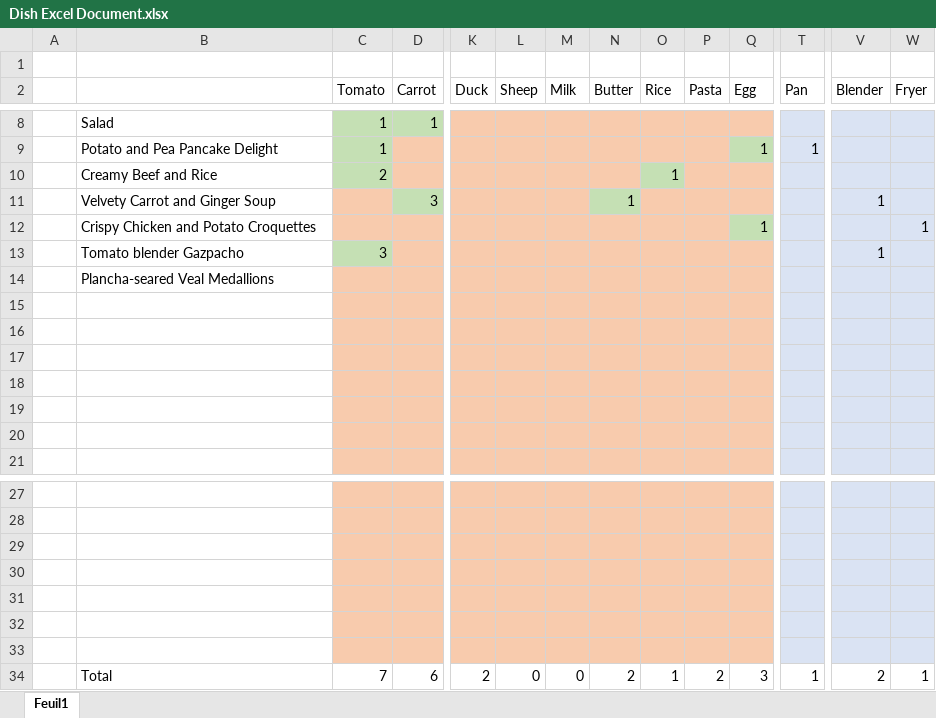
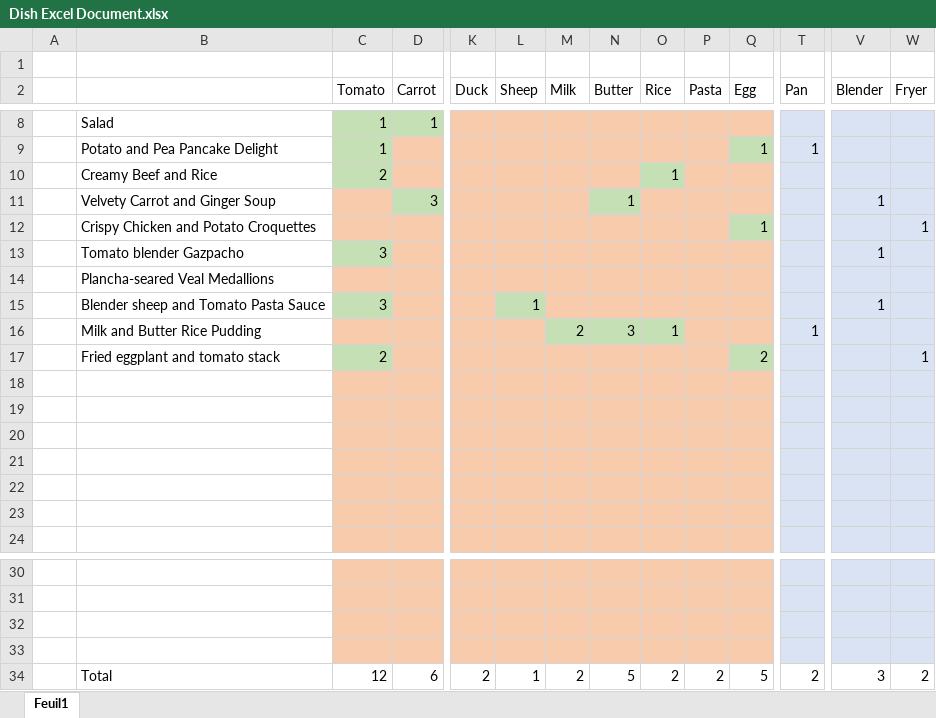
Before and after one commit to TDupuisR/Cooking_Clicker, an Excel workbook: Dish Excel Document.xlsx, sheet Feuil1, drawn as a sheet; only a part is shown, gaps mark what is left out; values as stored, in another font and other column widths than the file's, no borders; removed rows and columns are numbered as before the commit, all else as after; rows hold the shown columns only; the diff names each change by its address in the sheet, - before the commit and + after, or states it on an @@ line.

```diff
--- a/Dish Excel Document.xlsx (sheet Feuil1)
+++ b/Dish Excel Document.xlsx (sheet Feuil1)
+row 15:  | Blender sheep and Tomato Pasta Sauce | 3 |  |  | 1 |  |  |  |  |  |  | 1
+row 16:  | Milk and Butter Rice Pudding |  |  |  |  | 2 | 3 | 1 |  |  | 1
+row 17:  | Fried eggplant and tomato stack | 2 |  |  |  |  |  |  |  | 2 |  |  | 1
-row 31: (empty)
-row 32: (empty)
-row 33: (empty)
-C34 (Tomato): 7
+C34 (Tomato): 12
-L34 (Sheep): 0
+L34 (Sheep): 1
-M34 (Milk): 0
+M34 (Milk): 2
-N34 (Butter): 2
+N34 (Butter): 5
-O34 (Rice): 1
+O34 (Rice): 2
-Q34 (Egg): 3
+Q34 (Egg): 5
-T34 (Pan): 1
+T34 (Pan): 2
-V34 (Blender): 2
+V34 (Blender): 3
-W34 (Fryer): 1
+W34 (Fryer): 2
```
Also changed, not shown: 8 other files.
